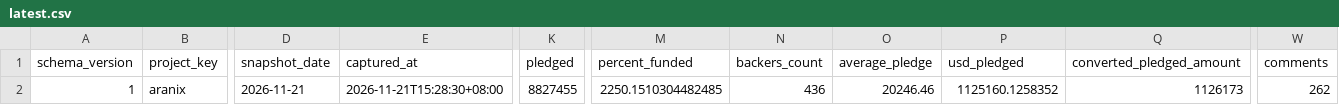
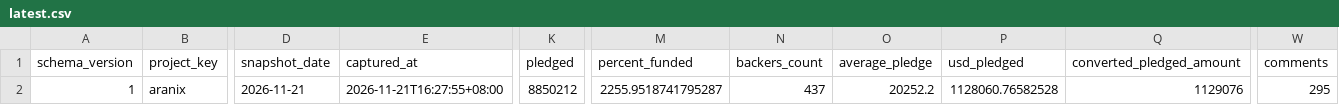
Before and after one commit to airseekers/kickstarter-dashboard, a CSV file: data/aranix/latest.csv, drawn as a sheet; only a part is shown, gaps mark what is left out; the diff names each change by its address in the sheet, - before the commit and + after, or states it on an @@ line.

```diff
--- a/data/aranix/latest.csv
+++ b/data/aranix/latest.csv
-E2 (captured_at): 2026-11-21T15:28:30+08:00
+E2 (captured_at): 2026-11-21T16:27:55+08:00
-K2 (pledged): 8827455
+K2 (pledged): 8850212
-M2 (percent_funded): 2250.1510304482485
+M2 (percent_funded): 2255.9518741795287
-N2 (backers_count): 436
+N2 (backers_count): 437
-O2 (average_pledge): 20246.46
+O2 (average_pledge): 20252.2
-P2 (usd_pledged): 1125160.1258352
+P2 (usd_pledged): 1128060.76582528
-Q2 (converted_pledged_amount): 1126173
+Q2 (converted_pledged_amount): 1129076
-W2 (comments): 262
+W2 (comments): 295
```
Also changed, not shown: 9 other files.
